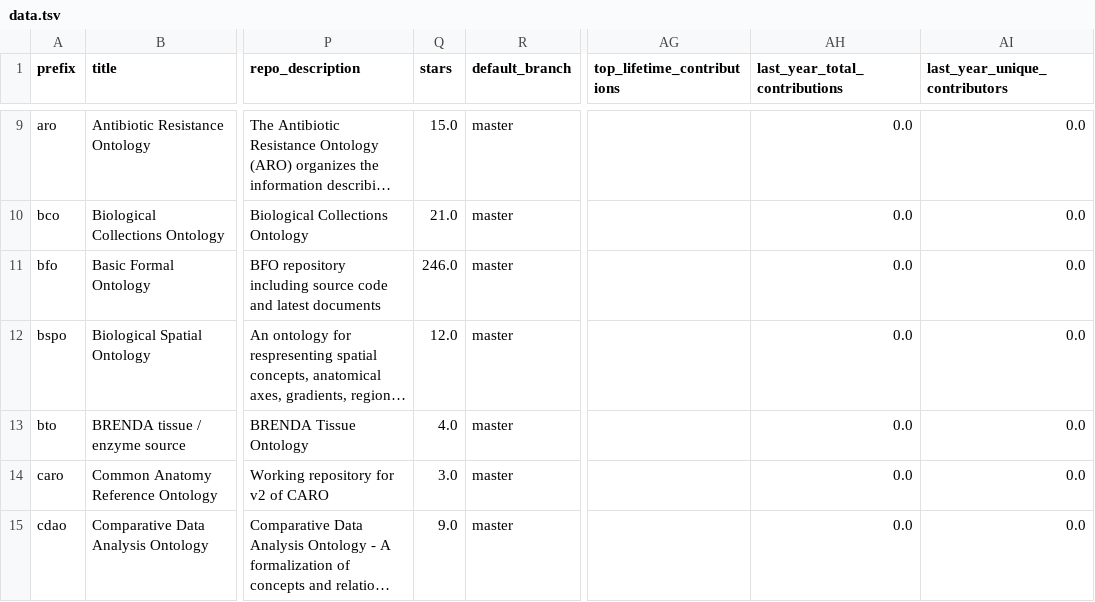
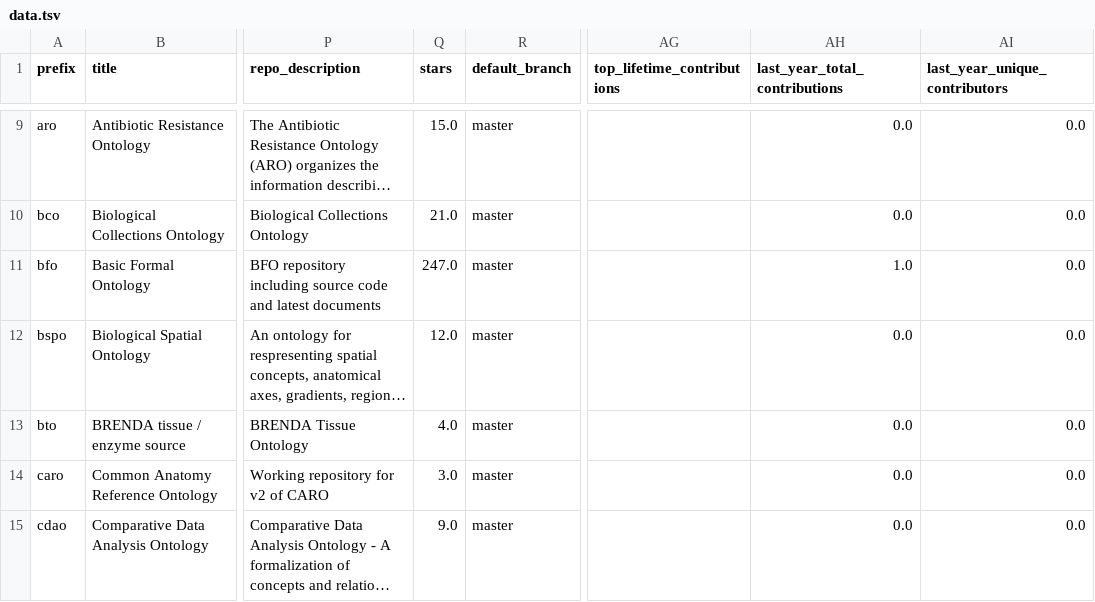
Before and after one commit to cthoyt/obo-community-health, a TSV file: data/data.tsv, drawn as a sheet; only a part is shown, gaps mark what is left out; long unchanged cells end in …; the diff covers the shown part only; the diff names each change by its address in the sheet, - before the commit and + after, or states it on an @@ line.

```diff
--- a/data/data.tsv
+++ b/data/data.tsv
-Q11 (stars): 246.0
+Q11 (stars): 247.0
-AH11 (last_year_total_contributions): 0.0
+AH11 (last_year_total_contributions): 1.0
```
Also changed, not shown: 26 edited cells elsewhere in this file, 6 other files.
